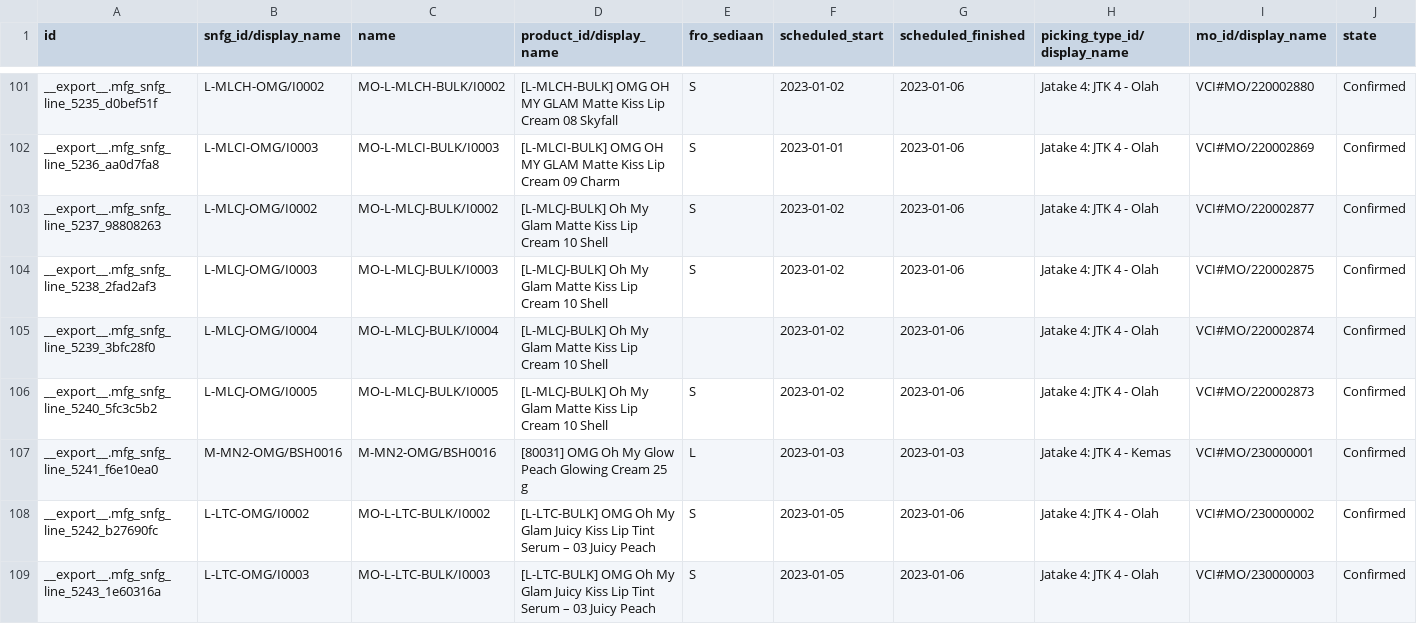
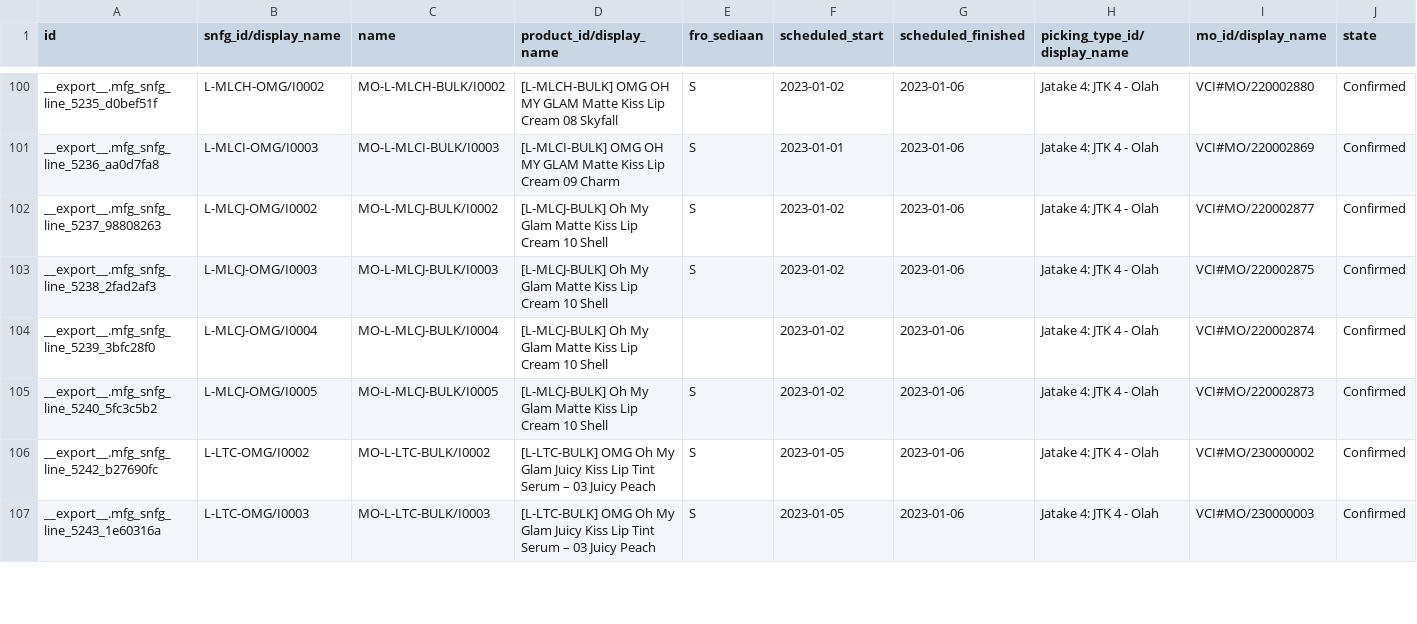
Before and after one commit to adminppl/Files, a CSV file: PARAGON/MO/mfg.snfg.line.csv, drawn as a sheet; only a part is shown, gaps mark what is left out; removed rows and columns are numbered as before the commit, all else as after; rows hold the shown columns only; the diff covers the shown part only; the diff names each change by its address in the sheet, - before the commit and + after, or states it on an @@ line.

```diff
--- a/PARAGON/MO/mfg.snfg.line.csv
+++ b/PARAGON/MO/mfg.snfg.line.csv
-row 107: __export__.mfg_snfg_line_5241_f6e10ea0 | M-MN2-OMG/BSH0016 | M-MN2-OMG/BSH0016 | [80031] OMG Oh My Glow Peach Glowing Cream 25 g | L | 2023-01-03 | 2023-01-03 | Jatake 4: JTK 4 - Kemas | VCI#MO/230000001 | Confirmed
```
Also changed, not shown: 2 added rows, 2 removed rows and 8 edited cells elsewhere in this file, PARAGON/MO/stock.picking Paragon.csv, PARAGON/MO/stock.picking Varcos.csv, 2 other files.
